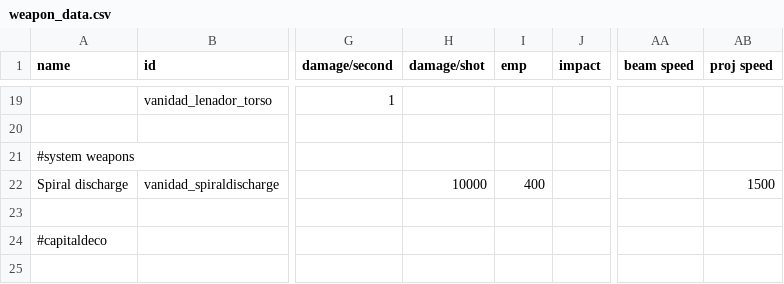
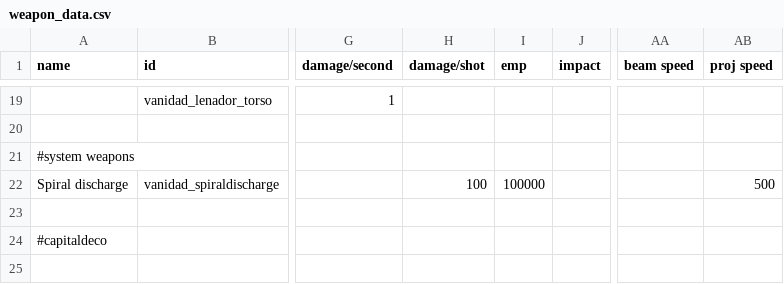
Before and after one commit to FabriceValade/VanidadYAfliction, a CSV file: data/weapons/weapon_data.csv, drawn as a sheet; only a part is shown, gaps mark what is left out; the diff names each change by its address in the sheet, - before the commit and + after, or states it on an @@ line.

```diff
--- a/data/weapons/weapon_data.csv
+++ b/data/weapons/weapon_data.csv
-H22 (damage/shot): 10000
+H22 (damage/shot): 100
-I22 (emp): 400
+I22 (emp): 100000
-AB22 (proj speed): 1500
+AB22 (proj speed): 500
```
Also changed, not shown: data/hulls/ship_data.csv, 6 other files.
